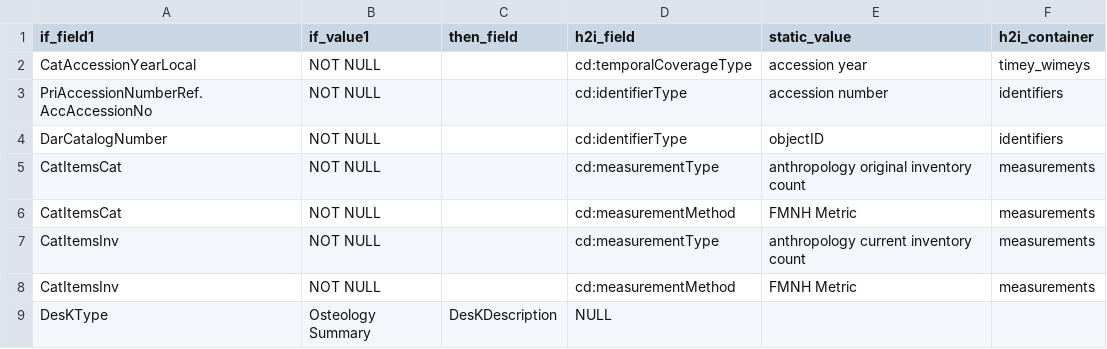
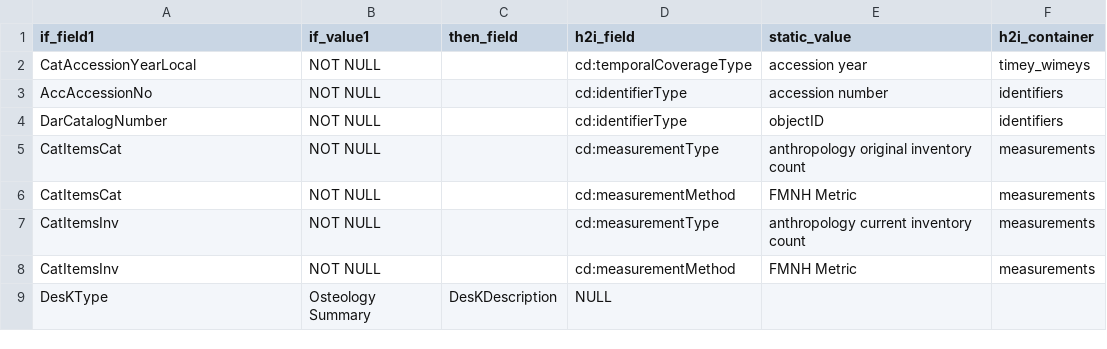
Before and after one commit to fieldmuseum/EMu-xml-to-json, a CSV file: mappings/h2i_conditions.csv, drawn as a sheet.

Commit message:
edit AccessionNo field name

```diff
--- a/mappings/h2i_conditions.csv
+++ b/mappings/h2i_conditions.csv
@@ -2,3 +2,3 @@ if_field1,if_value1,then_field,h2i_field,static_value,h2i_container
 CatAccessionYearLocal,NOT NULL,,cd:temporalCoverageType,accession year,timey_wimeys
-PriAccessionNumberRef.AccAccessionNo,NOT NULL,,cd:identifierType,accession number,identifiers
+AccAccessionNo,NOT NULL,,cd:identifierType,accession number,identifiers
 DarCatalogNumber,NOT NULL,,cd:identifierType,objectID,identifiers
```
